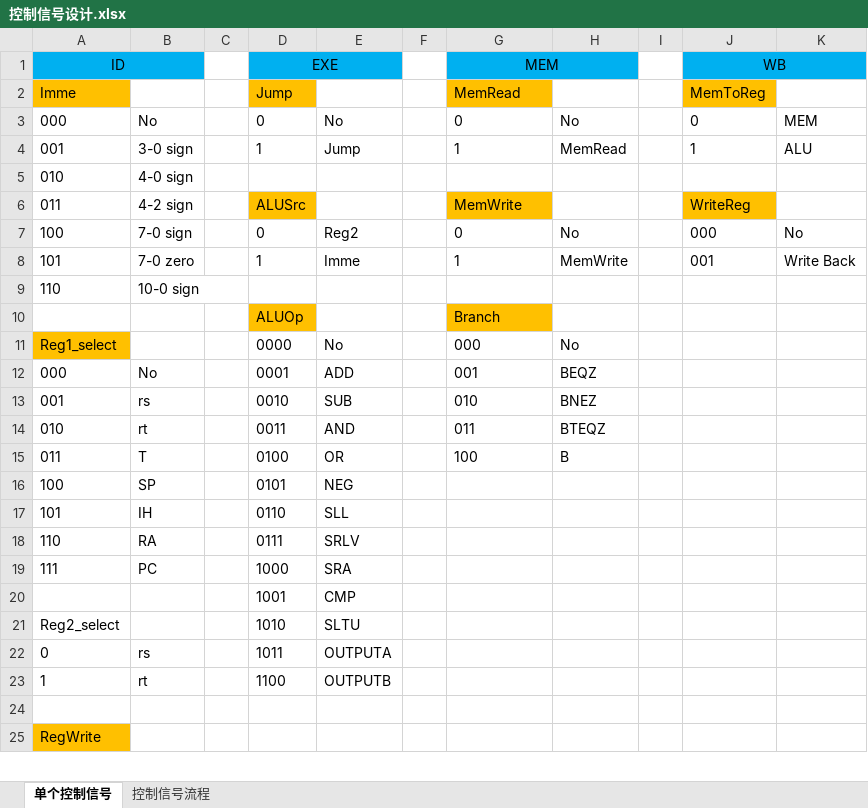
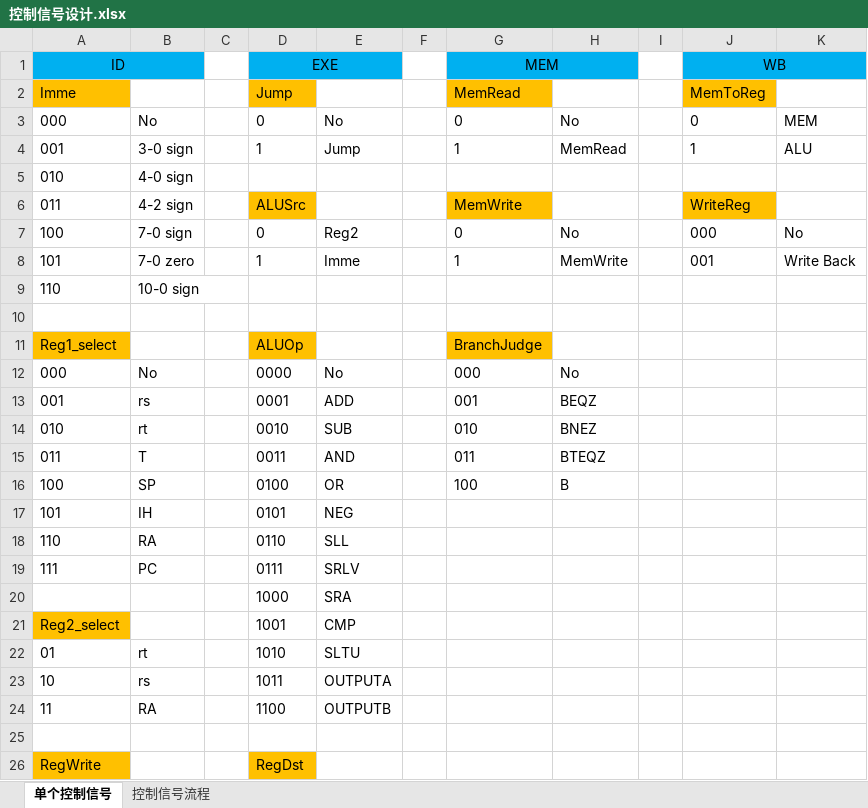
Before and after one commit to jszh/MIPS-101, an Excel workbook: 控制信号设计.xlsx, sheet 单个控制信号, drawn as a sheet; only a part is shown; values as stored, in another font and other column widths than the file's, no borders; removed rows and columns are numbered as before the commit, all else as after; the diff covers the shown part only; the diff names each change by its address in the sheet, - before the commit and + after, or states it on an @@ line.

```diff
--- a/控制信号设计.xlsx (sheet 单个控制信号)
+++ b/控制信号设计.xlsx (sheet 单个控制信号)
-row 10:  |  |  | ALUOp |  |  | Branch
-row 11: Reg1_select |  |  | 0000 | No |  | 000 | No
-row 12: 000 | No |  | 0001 | ADD |  | 001 | BEQZ
-row 13: 001 | rs |  | 0010 | SUB |  | 010 | BNEZ
-row 14: 010 | rt |  | 0011 | AND |  | 011 | BTEQZ
-row 15: 011 | T |  | 0100 | OR |  | 100 | B
-row 16: 100 | SP |  | 0101 | NEG
-row 17: 101 | IH |  | 0110 | SLL
-row 18: 110 | RA |  | 0111 | SRLV
-row 19: 111 | PC |  | 1000 | SRA
-row 20:  |  |  | 1001 | CMP
-row 21: Reg2_select |  |  | 1010 | SLTU
-row 22: 0 | rs |  | 1011 | OUTPUTA
-row 23: 1 | rt |  | 1100 | OUTPUTB
+row 11: Reg1_select |  |  | ALUOp |  |  | BranchJudge
+row 12: 000 | No |  | 0000 | No |  | 000 | No
+row 13: 001 | rs |  | 0001 | ADD |  | 001 | BEQZ
+row 14: 010 | rt |  | 0010 | SUB |  | 010 | BNEZ
+row 15: 011 | T |  | 0011 | AND |  | 011 | BTEQZ
+row 16: 100 | SP |  | 0100 | OR |  | 100 | B
+row 17: 101 | IH |  | 0101 | NEG
+row 18: 110 | RA |  | 0110 | SLL
+row 19: 111 | PC |  | 0111 | SRLV
+row 20:  |  |  | 1000 | SRA
+row 21: Reg2_select |  |  | 1001 | CMP
+row 22: 01 | rt |  | 1010 | SLTU
+row 23: 10 | rs |  | 1011 | OUTPUTA
+row 24: 11 | RA |  | 1100 | OUTPUTB
+row 25: (empty)
-D26 (EXE): (empty)
+D26 (EXE): RegDst
-D26 fill: none
+D26 fill: #FFC000
```
Also changed, not shown: 3 removed rows, 4 edited cells and cell formats elsewhere in this sheet, sheet 控制信号流程, 13 other files.
